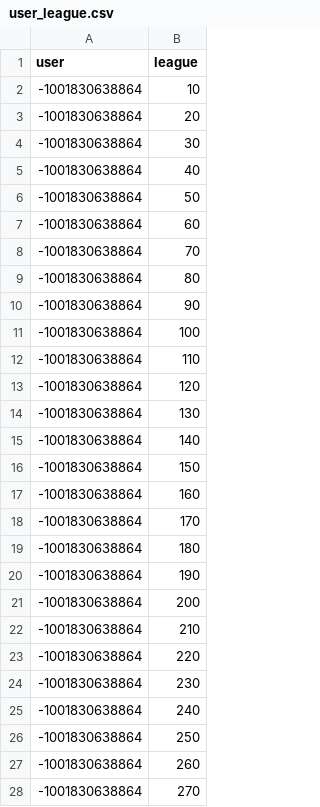
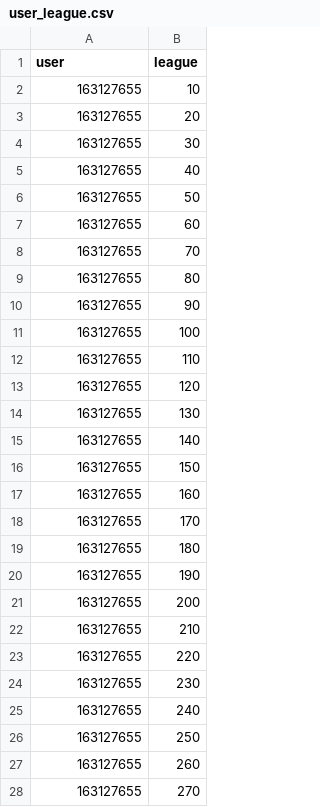
Before and after one commit to matheusccouto/tipster, a CSV file: dbt/seeds/user_league.csv, drawn as a sheet; only a part is shown; the diff covers the shown part only.

```diff
--- a/dbt/seeds/user_league.csv
+++ b/dbt/seeds/user_league.csv
@@ -1,28 +1,28 @@
 user,league
--1001830638864,10
--1001830638864,20
--1001830638864,30
--1001830638864,40
--1001830638864,50
--1001830638864,60
--1001830638864,70
--1001830638864,80
--1001830638864,90
--1001830638864,100
--1001830638864,110
--1001830638864,120
--1001830638864,130
--1001830638864,140
--1001830638864,150
--1001830638864,160
--1001830638864,170
--1001830638864,180
--1001830638864,190
--1001830638864,200
--1001830638864,210
--1001830638864,220
--1001830638864,230
--1001830638864,240
--1001830638864,250
--1001830638864,260
--1001830638864,270
+163127655,10
+163127655,20
+163127655,30
+163127655,40
+163127655,50
+163127655,60
+163127655,70
+163127655,80
+163127655,90
+163127655,100
+163127655,110
+163127655,120
+163127655,130
+163127655,140
+163127655,150
+163127655,160
+163127655,170
+163127655,180
+163127655,190
+163127655,200
+163127655,210
+163127655,220
+163127655,230
+163127655,240
+163127655,250
+163127655,260
+163127655,270
```
Also changed, not shown: 13 edited cells elsewhere in this file, dbt/seeds/user_bookmaker.csv, 5 other files.
